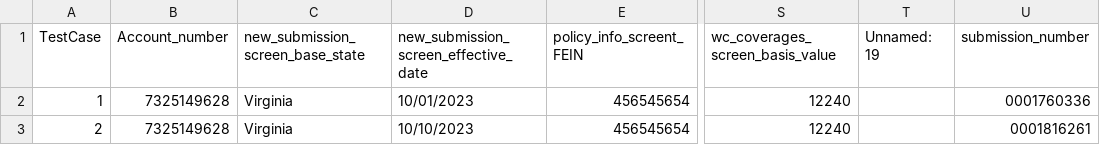
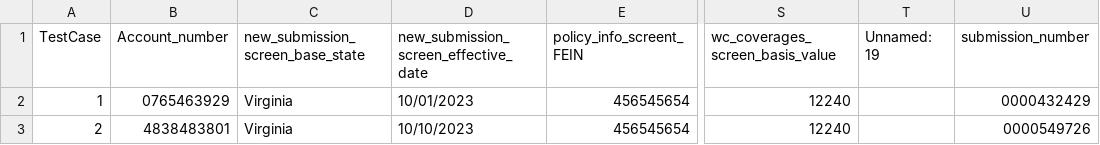
Before and after one commit to JaytiGupta/Goibibo, a CSV file: Data/data_newbusiness_work_comp.csv, drawn as a sheet; only a part is shown, gaps mark what is left out; the diff names each change by its address in the sheet, - before the commit and + after, or states it on an @@ line.

```diff
--- a/Data/data_newbusiness_work_comp.csv
+++ b/Data/data_newbusiness_work_comp.csv
-B2 (Account_number): 7325149628
+B2 (Account_number): 0765463929
-U2 (submission_number): 0001760336
+U2 (submission_number): 0000432429
-B3 (Account_number): 7325149628
+B3 (Account_number): 4838483801
-U3 (submission_number): 0001816261
+U3 (submission_number): 0000549726
```
Also changed, not shown: Data/data_new_account.csv, 9 other files.
